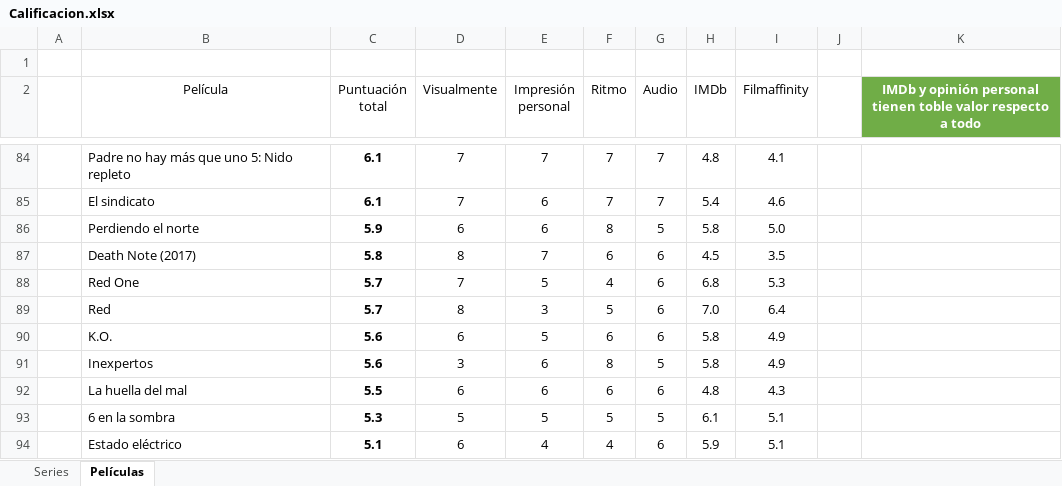
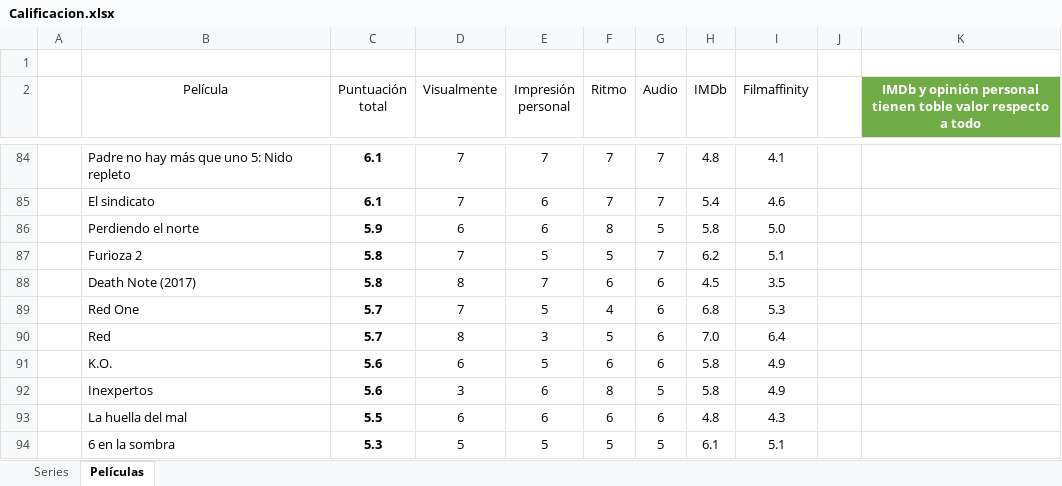
Before and after one commit to jarasa03/Calificacion-de-peliculas-y-series, an Excel workbook: Calificacion.xlsx, sheet Películas, drawn as a sheet; only a part is shown, gaps mark what is left out; the shorter side is filled out with more unchanged rows; values as stored, in another font and other column widths than the file's, no borders; table styles not drawn; the diff names each change by its address in the sheet, - before the commit and + after, or states it on an @@ line.

Commit message:
V. 87 "Furioza 2"

```diff
--- a/Calificacion.xlsx (sheet Películas)
+++ b/Calificacion.xlsx (sheet Películas)
+row 87:  | Furioza 2 | 5.8 | 7 | 5 | 5 | 7 | 6.2 | 5.1
```
Also changed, not shown: 1 other file.
